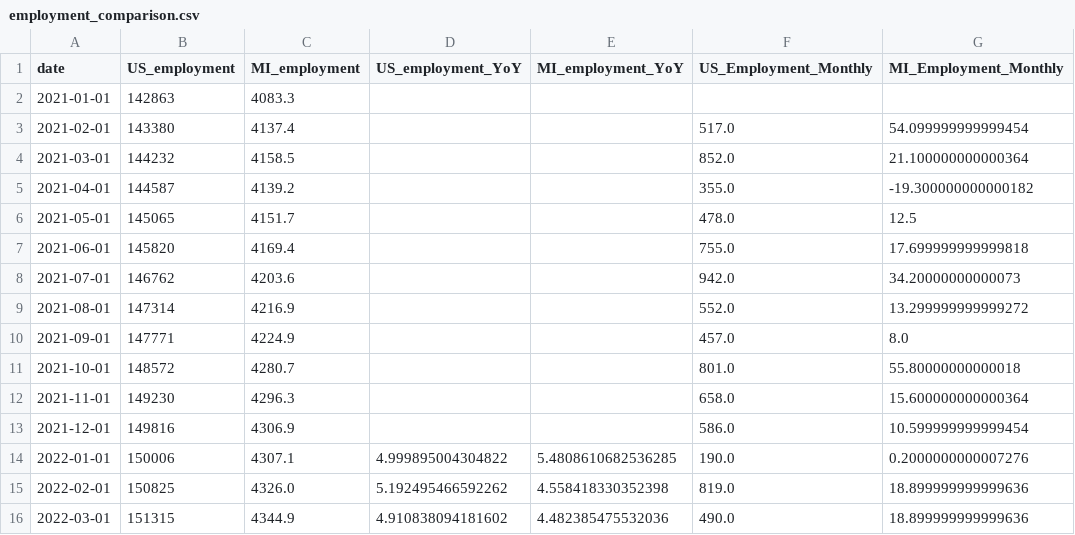
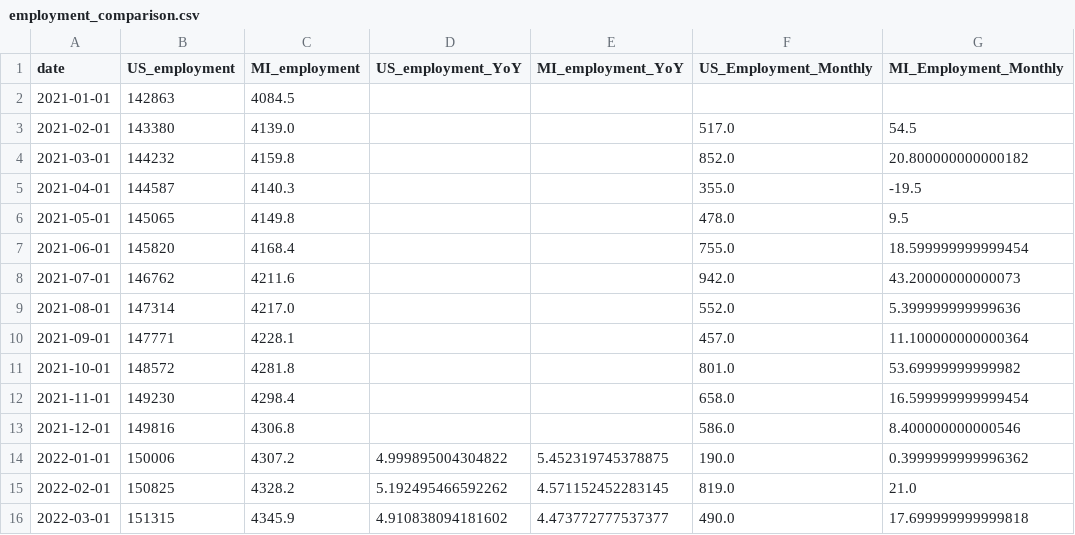
Before and after one commit to ChrisHolman-Econ/Econ-Dashboard-2026, a CSV file: data/processed/employment_comparison.csv, drawn as a sheet; only a part is shown; the diff covers the shown part only.

```diff
--- a/data/processed/employment_comparison.csv
+++ b/data/processed/employment_comparison.csv
@@ -1,16 +1,16 @@
 date,US_employment,MI_employment,US_employment_YoY,MI_employment_YoY,US_Employment_Monthly,MI_Employment_Monthly
-2021-01-01,142863,4083.3,,,,
-2021-02-01,143380,4137.4,,,517.0,54.099999999999454
-2021-03-01,144232,4158.5,,,852.0,21.100000000000364
-2021-04-01,144587,4139.2,,,355.0,-19.300000000000182
-2021-05-01,145065,4151.7,,,478.0,12.5
-2021-06-01,145820,4169.4,,,755.0,17.699999999999818
-2021-07-01,146762,4203.6,,,942.0,34.20000000000073
-2021-08-01,147314,4216.9,,,552.0,13.299999999999272
-2021-09-01,147771,4224.9,,,457.0,8.0
-2021-10-01,148572,4280.7,,,801.0,55.80000000000018
-2021-11-01,149230,4296.3,,,658.0,15.600000000000364
-2021-12-01,149816,4306.9,,,586.0,10.599999999999454
-2022-01-01,150006,4307.1,4.999895004304822,5.4808610682536285,190.0,0.2000000000007276
-2022-02-01,150825,4326.0,5.192495466592262,4.558418330352398,819.0,18.899999999999636
-2022-03-01,151315,4344.9,4.910838094181602,4.482385475532036,490.0,18.899999999999636
+2021-01-01,142863,4084.5,,,,
+2021-02-01,143380,4139.0,,,517.0,54.5
+2021-03-01,144232,4159.8,,,852.0,20.800000000000182
+2021-04-01,144587,4140.3,,,355.0,-19.5
+2021-05-01,145065,4149.8,,,478.0,9.5
+2021-06-01,145820,4168.4,,,755.0,18.599999999999454
+2021-07-01,146762,4211.6,,,942.0,43.20000000000073
+2021-08-01,147314,4217.0,,,552.0,5.399999999999636
+2021-09-01,147771,4228.1,,,457.0,11.100000000000364
+2021-10-01,148572,4281.8,,,801.0,53.69999999999982
+2021-11-01,149230,4298.4,,,658.0,16.599999999999454
+2021-12-01,149816,4306.8,,,586.0,8.400000000000546
+2022-01-01,150006,4307.2,4.999895004304822,5.452319745378875,190.0,0.3999999999996362
+2022-02-01,150825,4328.2,5.192495466592262,4.571152452283145,819.0,21.0
+2022-03-01,151315,4345.9,4.910838094181602,4.473772777537377,490.0,17.699999999999818
```
Also changed, not shown: 140 edited cells elsewhere in this file, data/processed/unemployment_comparison.csv.
